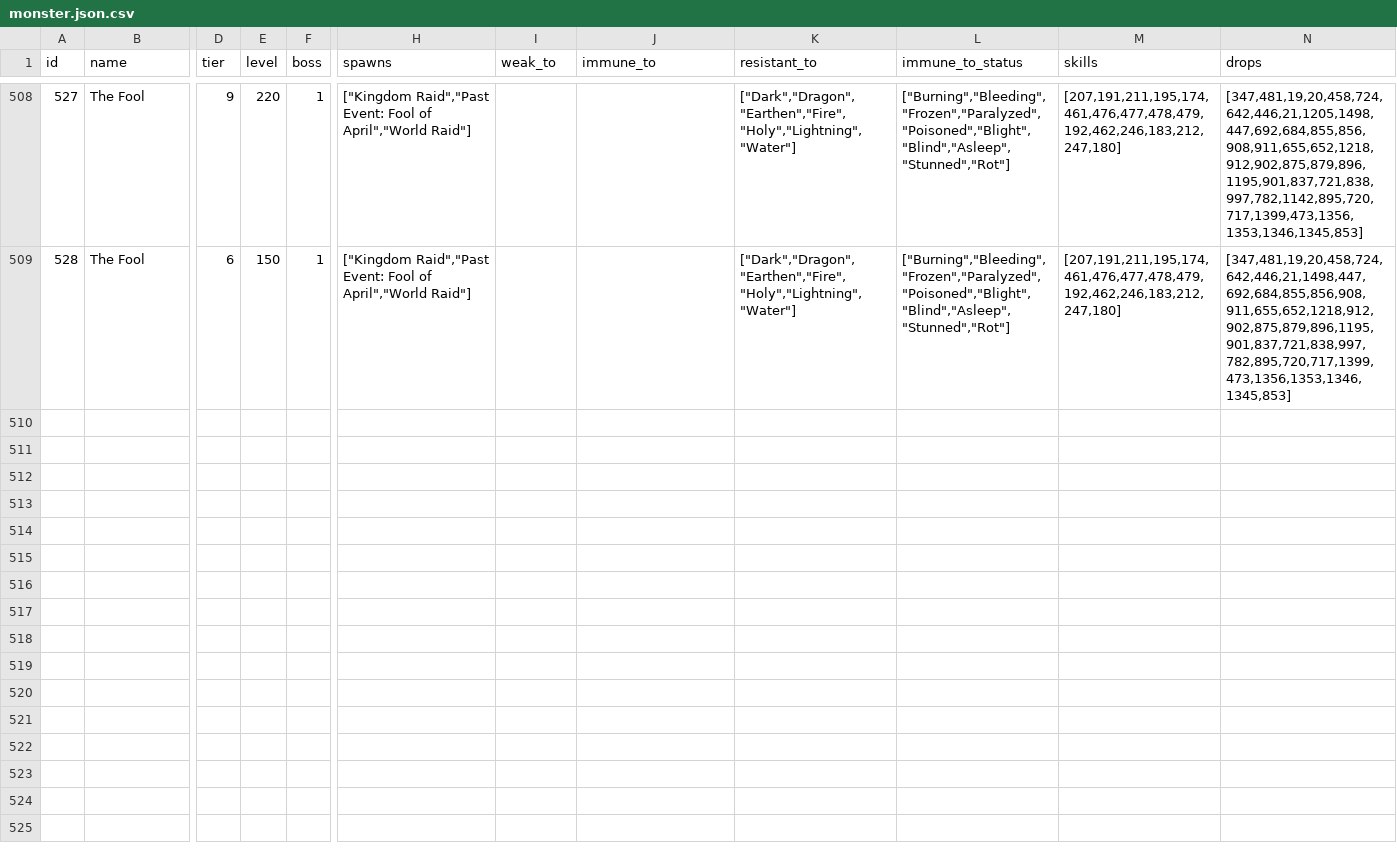
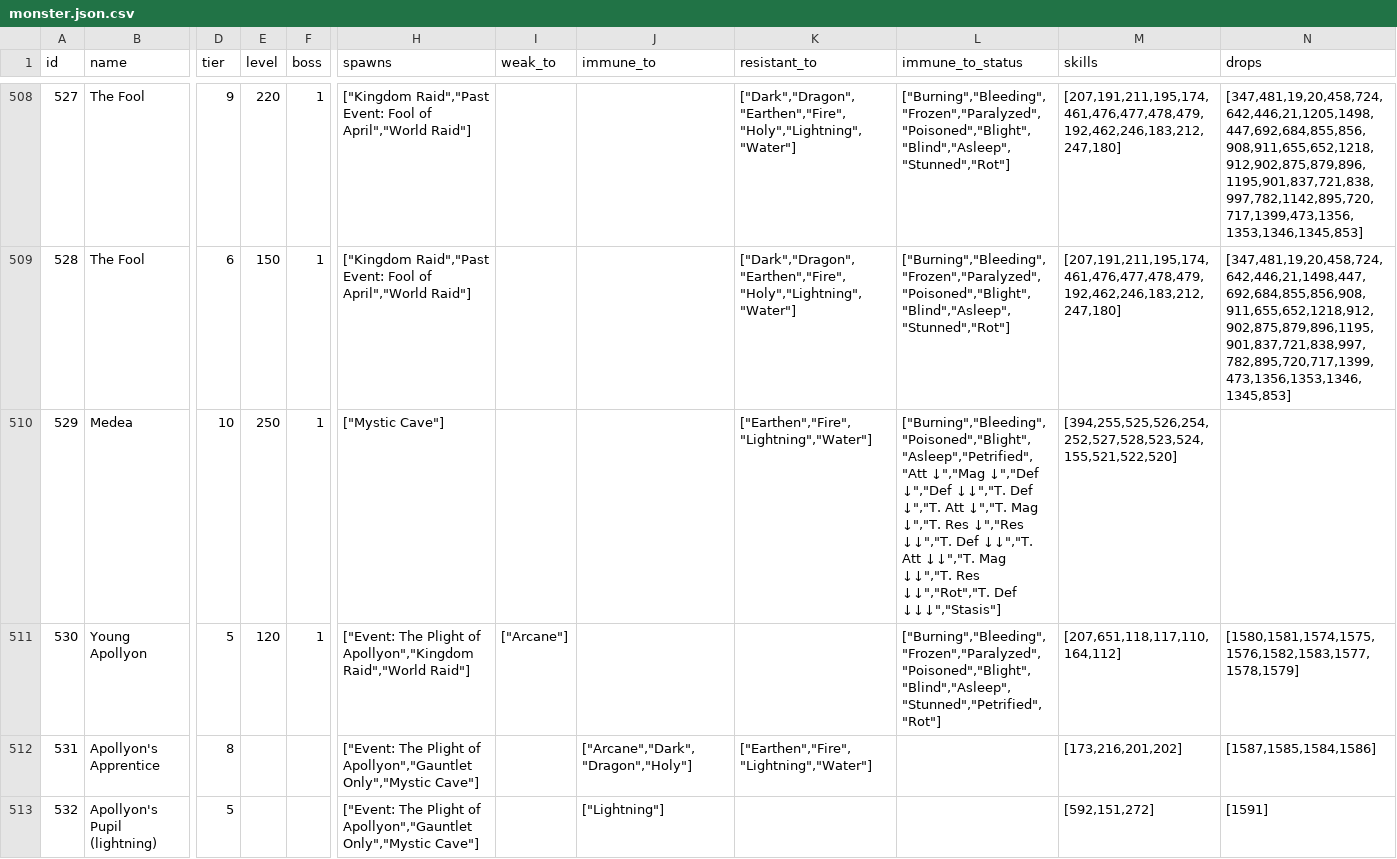
Before and after one commit to Rplus/orna-lookup, a CSV file: public/raw-data/monster.json.csv, drawn as a sheet; only a part is shown, gaps mark what is left out; rows hold the shown columns only; the diff covers the shown part only; the diff names each change by its address in the sheet, - before the commit and + after, or states it on an @@ line.

Commit message:
update: data

```diff
--- a/public/raw-data/monster.json.csv
+++ b/public/raw-data/monster.json.csv
+row 510: 529 | Medea | 10 | 250 | 1 | ["Mystic Cave"] |  |  | ["Earthen","Fire","Lightning","Water"] | ["Burning","Bleeding","Poisoned","Blight","Asleep","Petrified","Att ↓","Mag ↓","Def ↓","Def ↓↓","T. Def ↓","T. Att ↓","T. Mag ↓","T. Res ↓","Res ↓↓","T. Def ↓↓","T. Att ↓↓","T. Mag ↓↓","T. Res ↓↓","Rot","T. Def ↓↓↓","Stasis"] | [394,255,525,526,254,252,527,528,523,524,155,521,522,520]
+row 511: 530 | Young Apollyon | 5 | 120 | 1 | ["Event: The Plight of Apollyon","Kingdom Raid","World Raid"] | ["Arcane"] |  |  | ["Burning","Bleeding","Frozen","Paralyzed","Poisoned","Blight","Blind","Asleep","Stunned","Petrified","Rot"] | [207,651,118,117,110,164,112] | [1580,1581,1574,1575,1576,1582,1583,1577,1578,1579]
+row 512: 531 | Apollyon's Apprentice | 8 |  |  | ["Event: The Plight of Apollyon","Gauntlet Only","Mystic Cave"] |  | ["Arcane","Dark","Dragon","Holy"] | ["Earthen","Fire","Lightning","Water"] |  | [173,216,201,202] | [1587,1585,1584,1586]
+row 513: 532 | Apollyon's Pupil (lightning) | 5 |  |  | ["Event: The Plight of Apollyon","Gauntlet Only","Mystic Cave"] |  | ["Lightning"] |  |  | [592,151,272] | [1591]
```
Also changed, not shown: 4 added rows elsewhere in this file, public/raw-data/monster.lang.csv, 7 other files.
